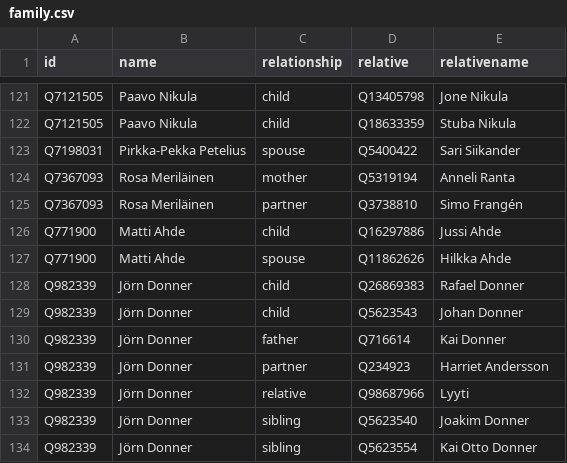
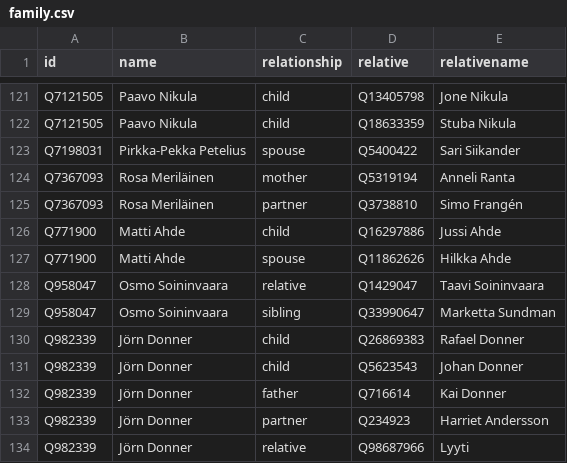
Before and after one commit to every-politician-scrapers/finland-cabinet, a CSV file: html/family.csv, drawn as a sheet; only a part is shown, gaps mark what is left out; the shorter side is filled out with more unchanged rows; the diff names each change by its address in the sheet, - before the commit and + after, or states it on an @@ line.

```diff
--- a/html/family.csv
+++ b/html/family.csv
+row 128: Q958047 | Osmo Soininvaara | relative | Q1429047 | Taavi Soininvaara
+row 129: Q958047 | Osmo Soininvaara | sibling | Q33990647 | Marketta Sundman
```
Also changed, not shown: html/legislators.csv.
